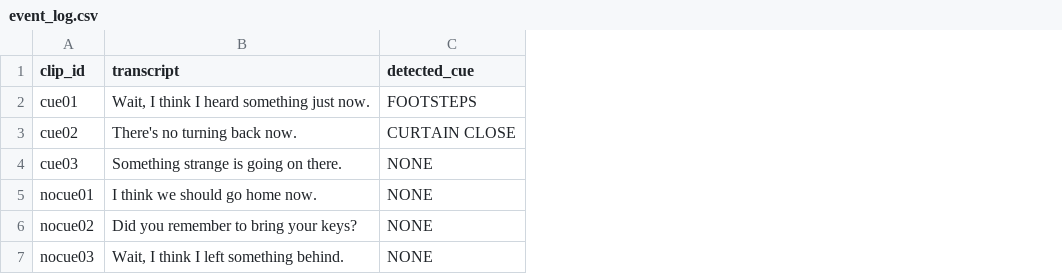
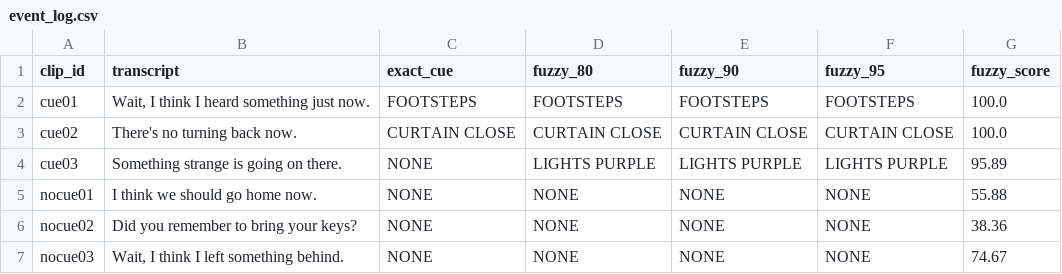
Before and after one commit to asagu383/CueSense, a CSV file: event_log.csv, drawn as a sheet; the diff names each change by its address in the sheet, - before the commit and + after, or states it on an @@ line.

Commit message:
Add fuzzy cue matching and threshold results

```diff
--- a/event_log.csv
+++ b/event_log.csv
+column D (fuzzy_80), rows 2-7: FOOTSTEPS | CURTAIN CLOSE | LIGHTS PURPLE | NONE | NONE | NONE
+column E (fuzzy_90), rows 2-7: FOOTSTEPS | CURTAIN CLOSE | LIGHTS PURPLE | NONE | NONE | NONE
+column F (fuzzy_95), rows 2-7: FOOTSTEPS | CURTAIN CLOSE | LIGHTS PURPLE | NONE | NONE | NONE
+column G (fuzzy_score), rows 2-7: 100.0 | 100.0 | 95.89 | 55.88 | 38.36 | 74.67
-C1: detected_cue
+C1: exact_cue
```
Also changed, not shown: 15 other files.
